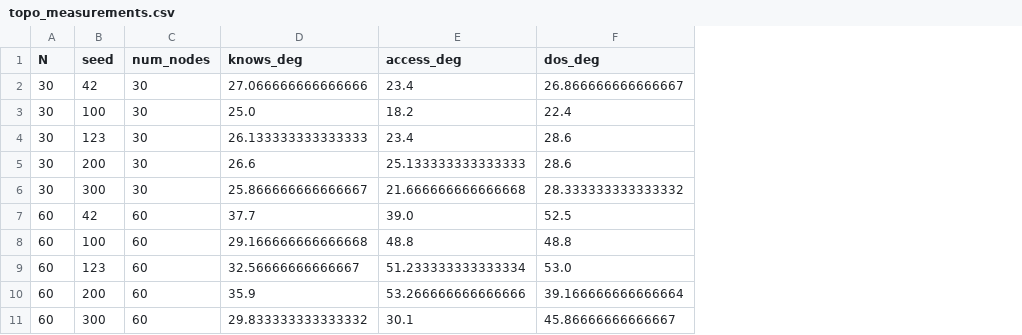
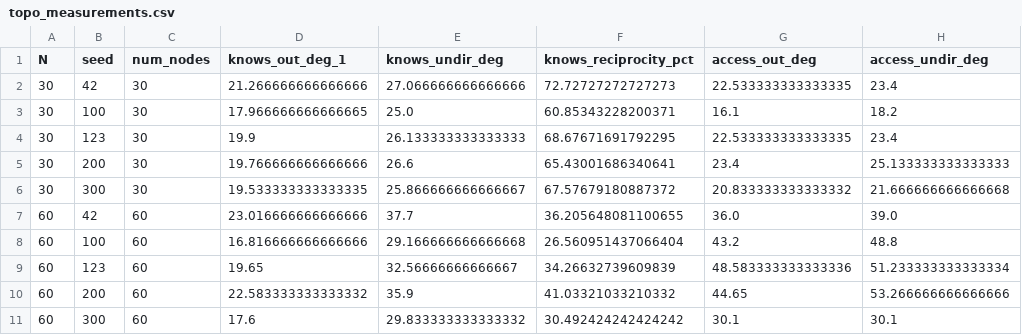
Before and after one commit to jaco1118/C-CyberBattleSim, a CSV file: cyberbattle/agents/y_n30n60/topo_measurements.csv, drawn as a sheet; only a part is shown; removed rows and columns are numbered as before the commit, all else as after; the diff names each change by its address in the sheet, - before the commit and + after, or states it on an @@ line.

```diff
--- a/cyberbattle/agents/y_n30n60/topo_measurements.csv
+++ b/cyberbattle/agents/y_n30n60/topo_measurements.csv
+column D (knows_out_deg_1), rows 2-11: 21.266666666666666 | 17.966666666666665 | 19.9 | 19.766666666666666 | 19.533333333333335 | 23.016666666666666 | 16.816666666666666 | 19.65 | 22.583333333333332 | 17.6
+column F (knows_reciprocity_pct), rows 2-11: 72.72727272727273 | 60.85343228200371 | 68.67671691792295 | 65.43001686340641 | 67.57679180887372 | 36.205648081100655 | 26.560951437066404 | 34.26632739609839 | 41.03321033210332 | 30.492424242424242
+column G (access_out_deg), rows 2-11: 22.533333333333335 | 16.1 | 22.533333333333335 | 23.4 | 20.833333333333332 | 36.0 | 43.2 | 48.583333333333336 | 44.65 | 30.1
-column F (dos_deg), rows 2-11: 26.866666666666667 | 22.4 | 28.6 | 28.6 | 28.333333333333332 | 52.5 | 48.8 | 53.0 | 39.166666666666664 | 45.86666666666667
-E1: knows_deg
+E1: knows_undir_deg
-H1: access_deg
+H1: access_undir_deg
```
Also changed, not shown: 1 other file.
